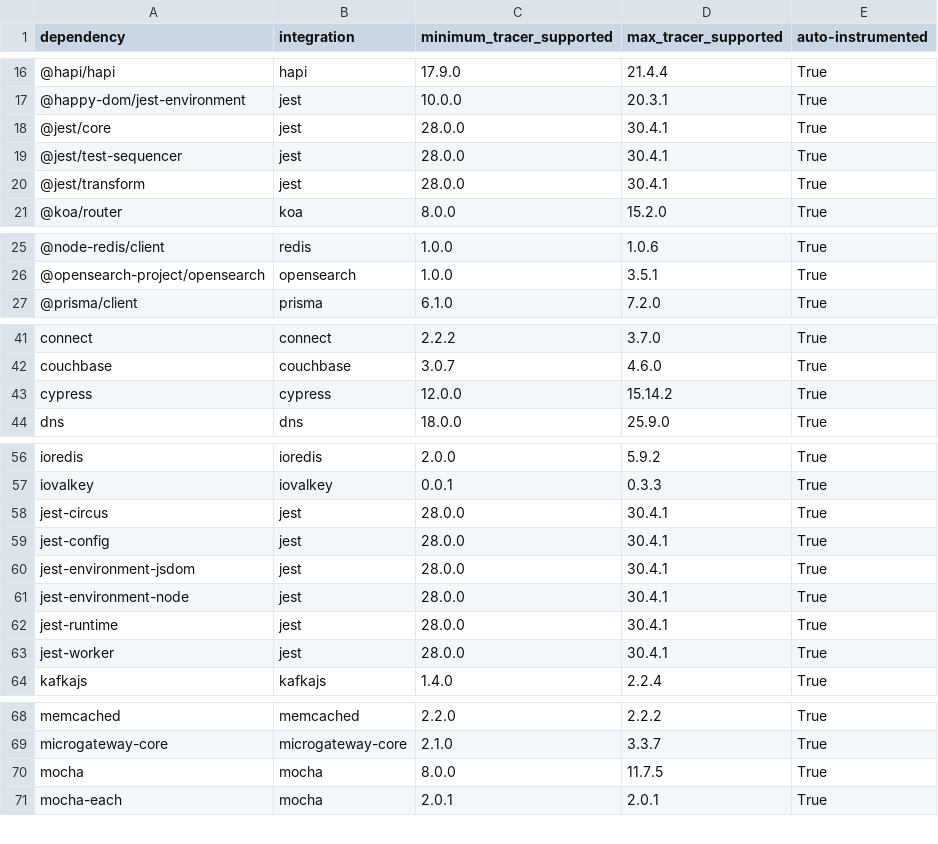
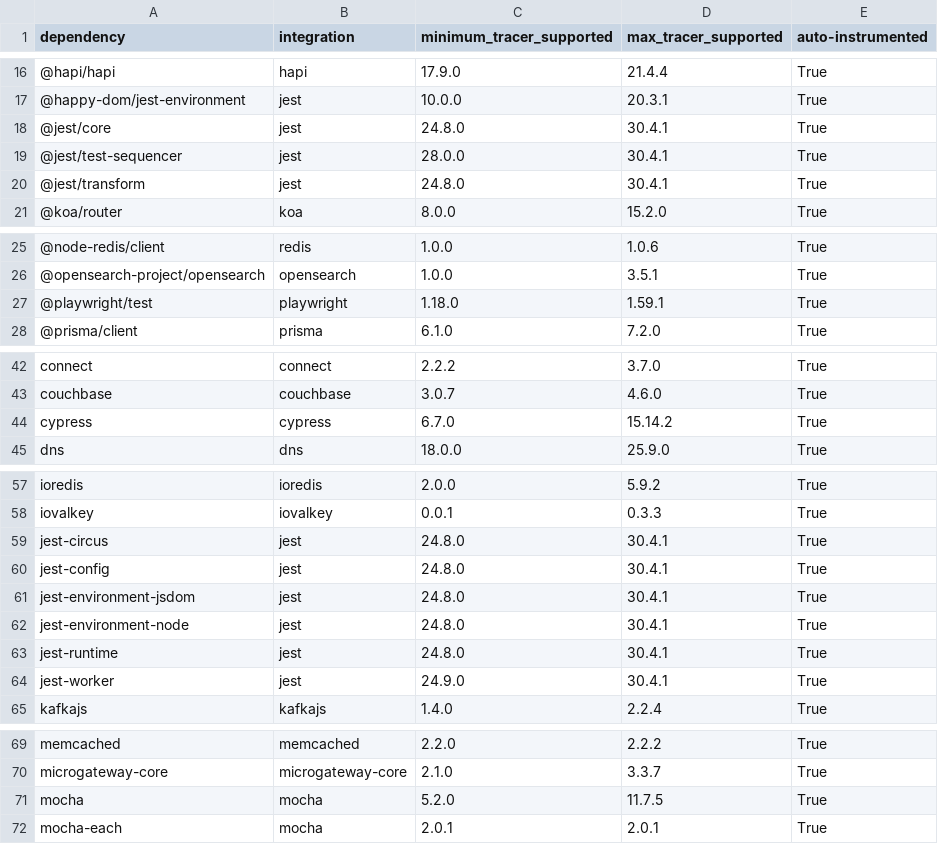
Before and after one commit to DataDog/dd-trace-js, a CSV file: supported_versions_table.csv, drawn as a sheet; only a part is shown, gaps mark what is left out.

```diff
--- a/supported_versions_table.csv
+++ b/supported_versions_table.csv
@@ -17,5 +17,5 @@ dependency,integration,minimum_tracer_supported,max_tracer_supported,auto-instru
 @happy-dom/jest-environment,jest,10.0.0,20.3.1,True
-@jest/core,jest,28.0.0,30.4.1,True
+@jest/core,jest,24.8.0,30.4.1,True
 @jest/test-sequencer,jest,28.0.0,30.4.1,True
-@jest/transform,jest,28.0.0,30.4.1,True
+@jest/transform,jest,24.8.0,30.4.1,True
 @koa/router,koa,8.0.0,15.2.0,True
@@ -26,2 +26,3 @@ dependency,integration,minimum_tracer_supported,max_tracer_supported,auto-instru
 @opensearch-project/opensearch,opensearch,1.0.0,3.5.1,True
+@playwright/test,playwright,1.18.0,1.59.1,True
 @prisma/client,prisma,6.1.0,7.2.0,True
@@ -42,3 +43,3 @@ connect,connect,2.2.2,3.7.0,True
 couchbase,couchbase,3.0.7,4.6.0,True
-cypress,cypress,12.0.0,15.14.2,True
+cypress,cypress,6.7.0,15.14.2,True
 dns,dns,18.0.0,25.9.0,True
@@ -57,8 +58,8 @@ ioredis,ioredis,2.0.0,5.9.2,True
 iovalkey,iovalkey,0.0.1,0.3.3,True
-jest-circus,jest,28.0.0,30.4.1,True
-jest-config,jest,28.0.0,30.4.1,True
-jest-environment-jsdom,jest,28.0.0,30.4.1,True
-jest-environment-node,jest,28.0.0,30.4.1,True
-jest-runtime,jest,28.0.0,30.4.1,True
-jest-worker,jest,28.0.0,30.4.1,True
+jest-circus,jest,24.8.0,30.4.1,True
+jest-config,jest,24.8.0,30.4.1,True
+jest-environment-jsdom,jest,24.8.0,30.4.1,True
+jest-environment-node,jest,24.8.0,30.4.1,True
+jest-runtime,jest,24.8.0,30.4.1,True
+jest-worker,jest,24.9.0,30.4.1,True
 kafkajs,kafkajs,1.4.0,2.2.4,True
@@ -69,3 +70,3 @@ memcached,memcached,2.2.0,2.2.2,True
 microgateway-core,microgateway-core,2.1.0,3.3.7,True
-mocha,mocha,8.0.0,11.7.5,True
+mocha,mocha,5.2.0,11.7.5,True
 mocha-each,mocha,2.0.1,2.0.1,True
```
Also changed, not shown: 1 other file.
